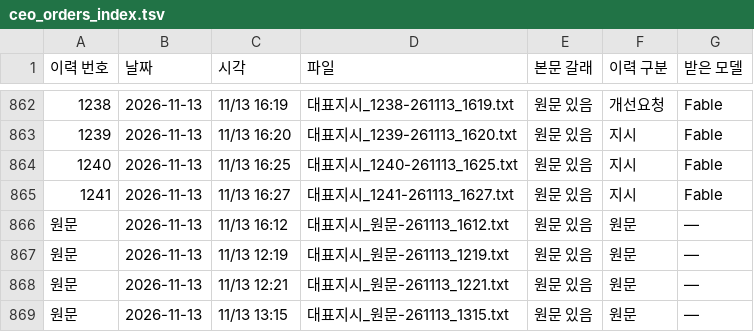
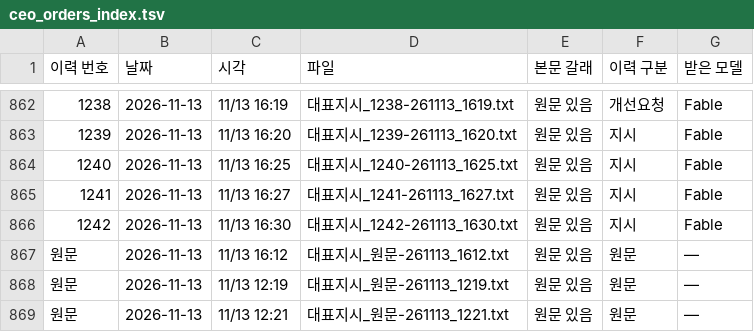
Before and after one commit to Kimsoowhan/hiven-ai-site, a TSV file: cowork/ctl/ceo_orders_index.tsv, drawn as a sheet; only a part is shown, gaps mark what is left out; the shorter side is filled out with more unchanged rows; the diff names each change by its address in the sheet, - before the commit and + after, or states it on an @@ line.

```diff
--- a/cowork/ctl/ceo_orders_index.tsv
+++ b/cowork/ctl/ceo_orders_index.tsv
+row 866: 1242 | 2026-11-13 | 11/13 16:30 | 대표지시_1242-261113_1630.txt | 원문 있음 | 지시 | Fable
```
Also changed, not shown: cowork/ctl/action_lifecycle.tsv, cowork/ctl/ceo_orders_pc.tsv, 8 other files.
